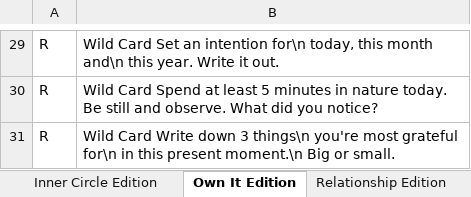
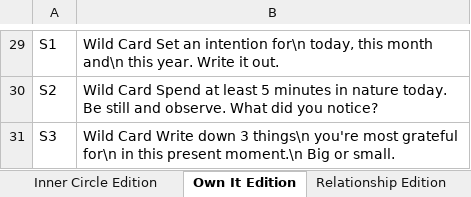
Before and after one commit to kayjanw/test-app, an Excel workbook: data/WNRS.xlsx, sheet Own It Edition, drawn as a sheet; only a part is shown, gaps mark what is left out; values as stored, in another font and other column widths than the file's, no borders; the diff covers the shown part only; the diff names each change by its address in the sheet, - before the commit and + after, or states it on an @@ line.

```diff
--- a/data/WNRS.xlsx (sheet Own It Edition)
+++ b/data/WNRS.xlsx (sheet Own It Edition)
-A29: R
+A29: S1
-A30: R
+A30: S2
-A31: R
+A31: S3
```
Also changed, not shown: 23 added rows and 23 removed rows elsewhere in this sheet, 4 other files.
